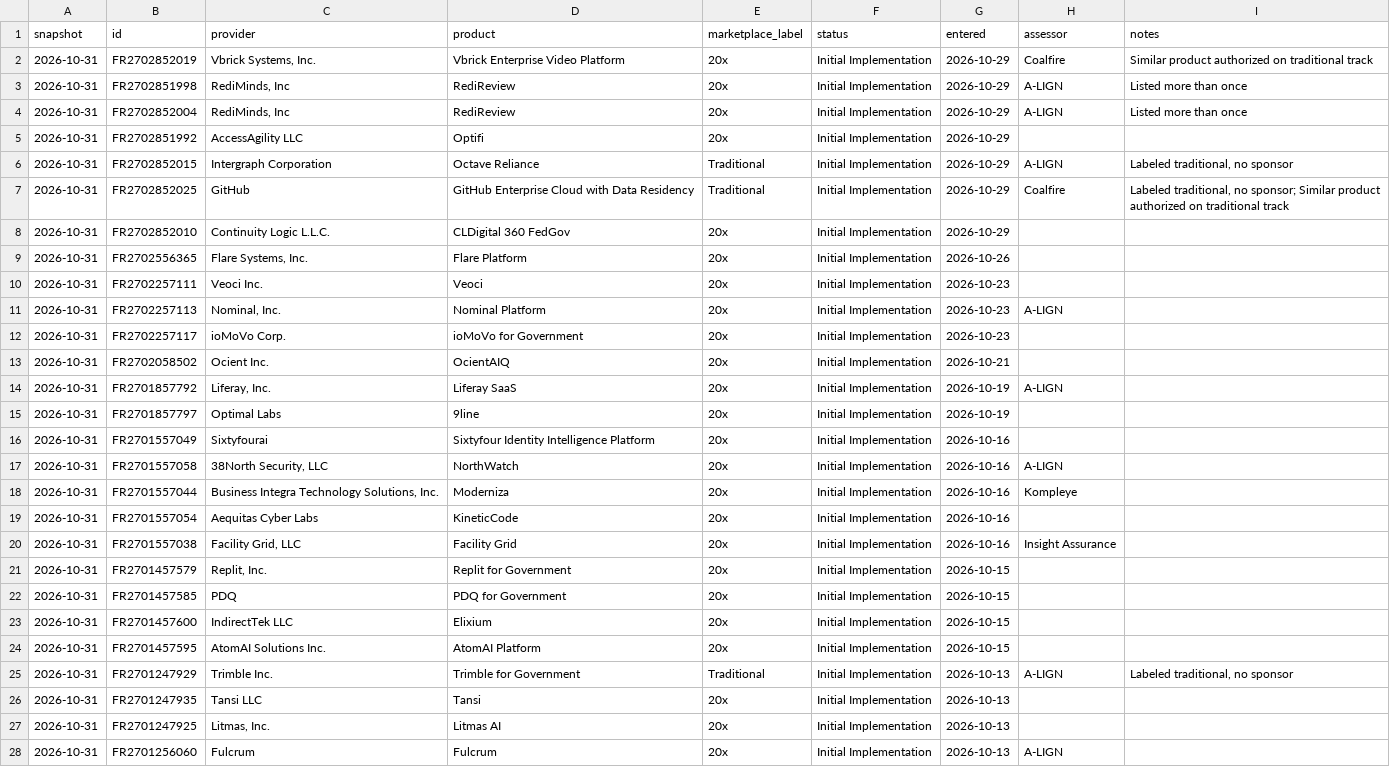
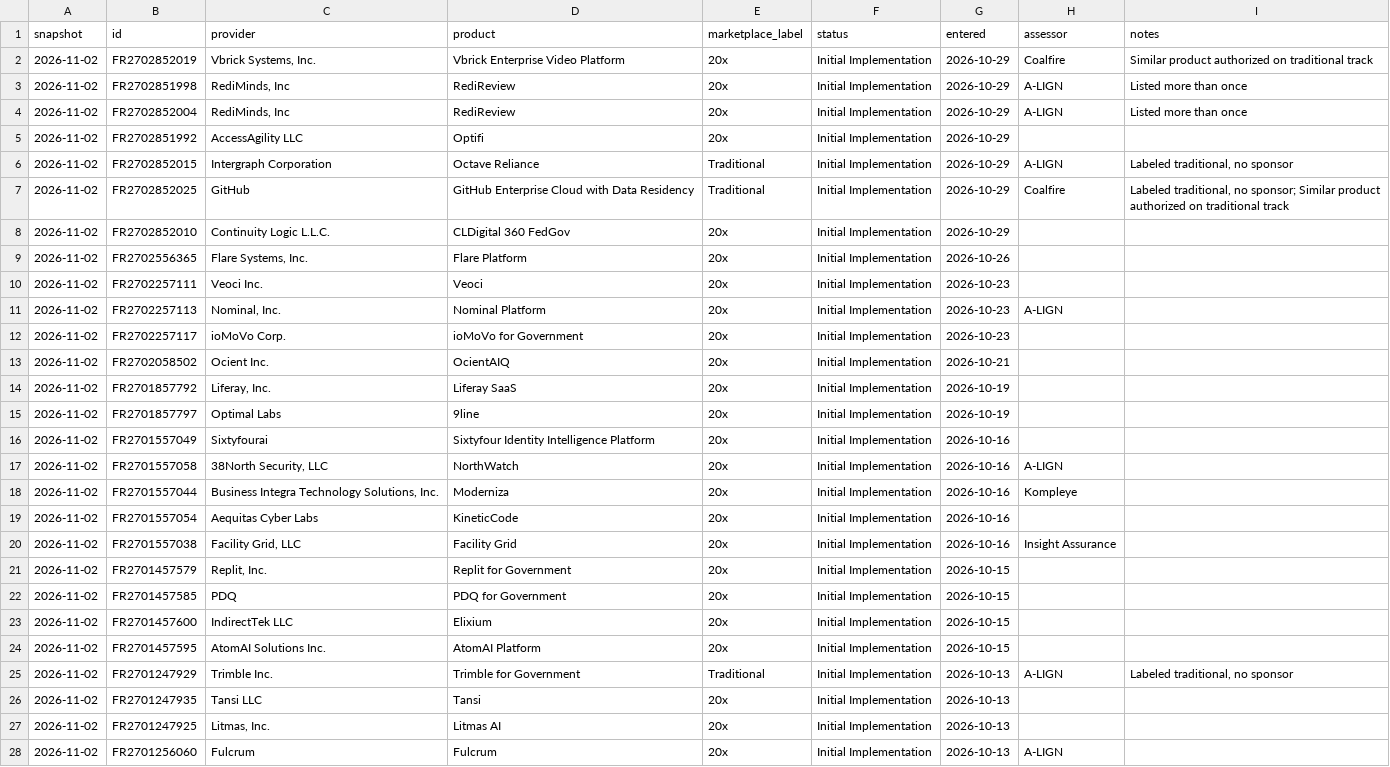
Before and after one commit to khanssen/Archstone, a CSV file: fedramp-20x-adoption/20x-pipeline.csv, drawn as a sheet; only a part is shown; the diff covers the shown part only; the diff names each change by its address in the sheet, - before the commit and + after, or states it on an @@ line.

```diff
--- a/fedramp-20x-adoption/20x-pipeline.csv
+++ b/fedramp-20x-adoption/20x-pipeline.csv
-A2:A28 (snapshot): 2026-10-31
+A2:A28 (snapshot): 2026-11-02
-H14 (assessor): A-LIGN
+H14 (assessor): (empty)
```
Also changed, not shown: 1 added row and 89 edited cells elsewhere in this file, data/fedramp/history.csv, fedramp-20x-adoption/20x-products.csv, 9 other files.
